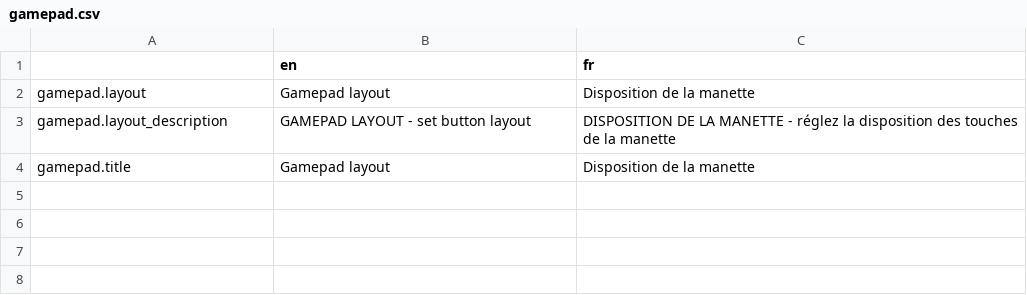
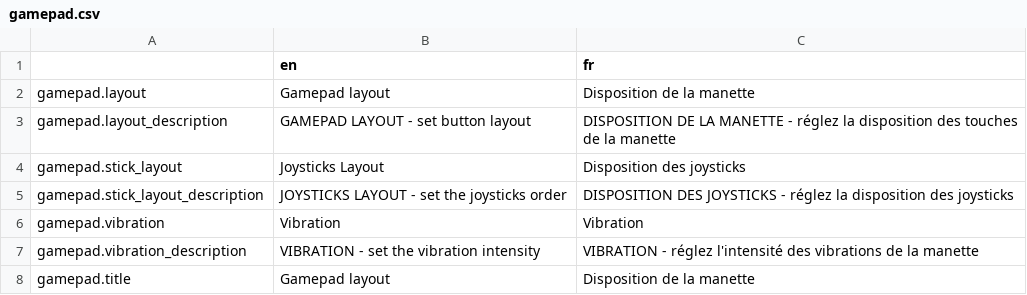
Before and after one commit to Levrault/margot-beatrice-adventure, a CSV file: i18n/gamepad.csv, drawn as a sheet.

Commit message:
Map new gamepad config on load

```diff
--- a/i18n/gamepad.csv
+++ b/i18n/gamepad.csv
@@ -3,2 +3,6 @@ gamepad.layout,"Gamepad layout","Disposition de la manette"
 gamepad.layout_description,"GAMEPAD LAYOUT - set button layout","DISPOSITION DE LA MANETTE - réglez la disposition des touches de la manette"
+gamepad.stick_layout,"Joysticks Layout","Disposition des joysticks"
+gamepad.stick_layout_description,"JOYSTICKS LAYOUT - set the joysticks order","DISPOSITION DES JOYSTICKS - réglez la disposition des joysticks"
+gamepad.vibration,"Vibration","Vibration"
+gamepad.vibration_description,"VIBRATION - set the vibration intensity","VIBRATION - réglez l'intensité des vibrations de la manette"
 gamepad.title,"Gamepad layout","Disposition de la manette"
```
Also changed, not shown: i18n/cfg.csv, 30 other files.
